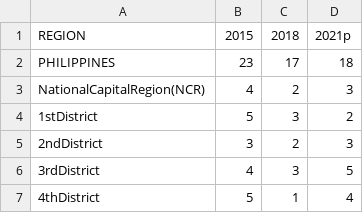
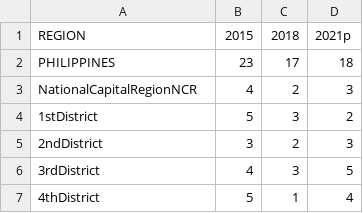
Before and after one commit to Pr0gr4m3/Dataset, a CSV file: Poverty.csv, drawn as a sheet; only a part is shown; the diff covers the shown part only.

Commit message:
Add files via upload

```diff
--- a/Poverty.csv
+++ b/Poverty.csv
@@ -2,3 +2,3 @@ REGION,2015,2018,2021p
 PHILIPPINES,23,17,18
-NationalCapitalRegion(NCR),4,2,3
+NationalCapitalRegionNCR,4,2,3
 1stDistrict,5,3,2
```
Also changed, not shown: 16 edited cells elsewhere in this file.
